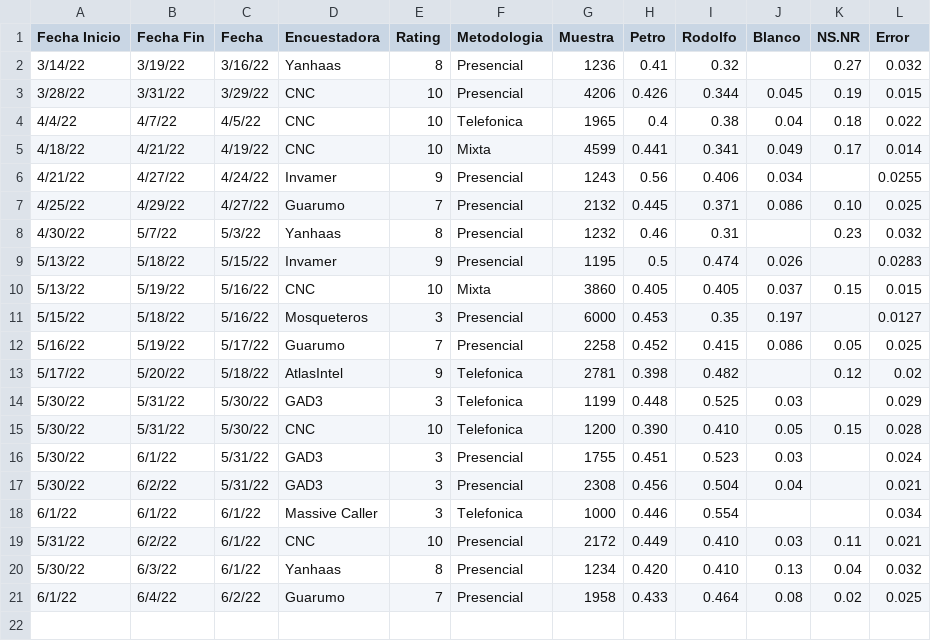
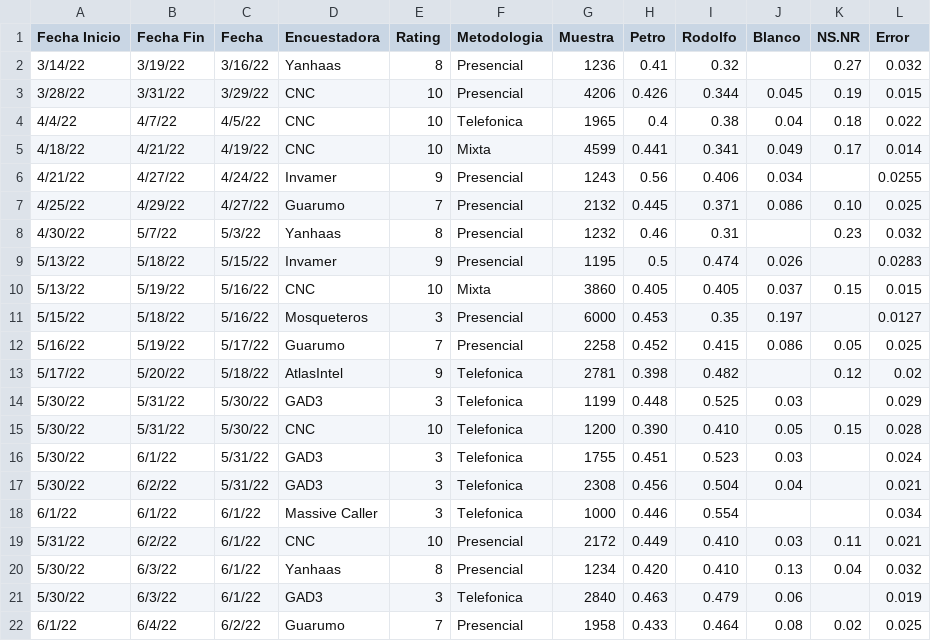
Before and after one commit to PoliticaConDato/Elecciones-2022, a CSV file: data_2nda/Encuestas.csv, drawn as a sheet.

Commit message:
Encuesta GAD3

```diff
--- a/data_2nda/Encuestas.csv
+++ b/data_2nda/Encuestas.csv
@@ -15,4 +15,4 @@
 5/30/22,5/31/22,5/30/22,CNC,10,Telefonica,1200,0.390,0.410,0.05,0.15,0.028
-5/30/22,6/1/22,5/31/22,GAD3,3,Presencial,1755,0.451,0.523,0.03,,0.024
-5/30/22,6/2/22,5/31/22,GAD3,3,Presencial,2308,0.456,0.504,0.04,,0.021
+5/30/22,6/1/22,5/31/22,GAD3,3,Telefonica,1755,0.451,0.523,0.03,,0.024
+5/30/22,6/2/22,5/31/22,GAD3,3,Telefonica,2308,0.456,0.504,0.04,,0.021
 6/1/22,6/1/22,6/1/22,Massive Caller,3,Telefonica,1000,0.446,0.554,,,0.034
@@ -20,2 +20,3 @@
 5/30/22,6/3/22,6/1/22,Yanhaas,8,Presencial,1234,0.420,0.410,0.13,0.04,0.032
+5/30/22,6/3/22,6/1/22,GAD3,3,Telefonica,2840,0.463,0.479,0.06,,0.019
 6/1/22,6/4/22,6/2/22,Guarumo,7,Presencial,1958,0.433,0.464,0.08,0.02,0.025
```
